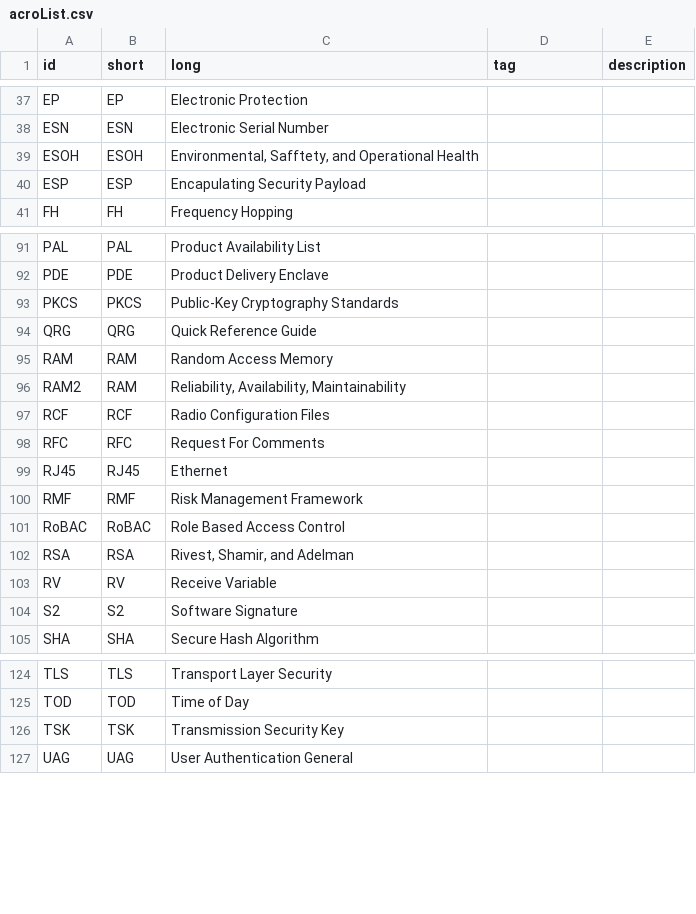
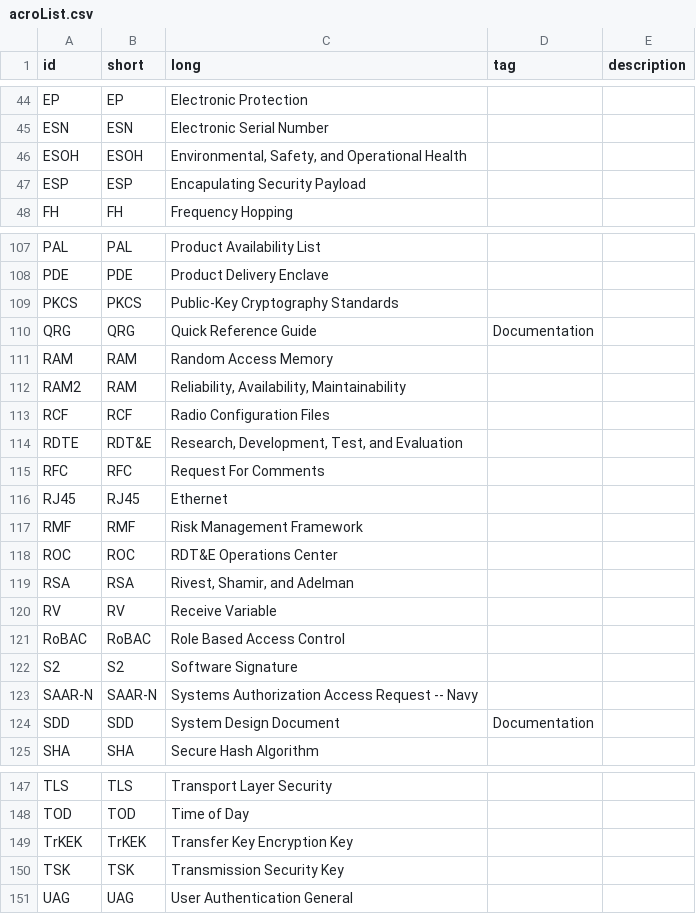
Before and after one commit to Teffluvium/ngldm_acronyms, a CSV file: Includes/acroList.csv, drawn as a sheet; only a part is shown, gaps mark what is left out; the diff covers the shown part only.

```diff
--- a/Includes/acroList.csv
+++ b/Includes/acroList.csv
@@ -38,3 +45,3 @@ EP,EP,Electronic Protection,,
 ESN,ESN,Electronic Serial Number,,
-ESOH,ESOH,"Environmental, Safftety, and Operational Health",,
+ESOH,ESOH,"Environmental, Safety, and Operational Health",,
 ESP,ESP,Encapulating Security Payload,,
@@ -93,3 +109,3 @@ PDE,PDE,Product Delivery Enclave,,
 PKCS,PKCS,Public-Key Cryptography Standards,,
-QRG,QRG,Quick Reference Guide,,
+QRG,QRG,Quick Reference Guide,Documentation,
 RAM,RAM,Random Access Memory,,
@@ -97,2 +113,3 @@ RAM2,RAM,"Reliability, Availability, Maintainability",,
 RCF,RCF,Radio Configuration Files,,
+RDTE,"RDT&E","Research, Development, Test, and Evaluation",,
 RFC,RFC,Request For Comments,,
@@ -100,6 +117,9 @@ RJ45,RJ45,Ethernet,,
 RMF,RMF,Risk Management Framework,,
-RoBAC,RoBAC,Role Based Access Control,,
+ROC,ROC,"RDT&E Operations Center",,
 RSA,RSA,"Rivest, Shamir, and Adelman",,
 RV,RV,Receive Variable,,
+RoBAC,RoBAC,Role Based Access Control,,
 S2,S2,Software Signature,,
+SAAR-N,SAAR-N,Systems Authorization Access Request -- Navy,,
+SDD,SDD,System Design Document,Documentation,
 SHA,SHA,Secure Hash Algorithm,,
@@ -125,2 +148,3 @@ TLS,TLS,Transport Layer Security,,
 TOD,TOD,Time of Day,,
+TrKEK,TrKEK,Transfer Key Encryption Key,,
 TSK,TSK,Transmission Security Key,,
```
Also changed, not shown: 21 added rows, 1 removed row, 6 moved rows and 5 edited cells elsewhere in this file, 3 other files.
